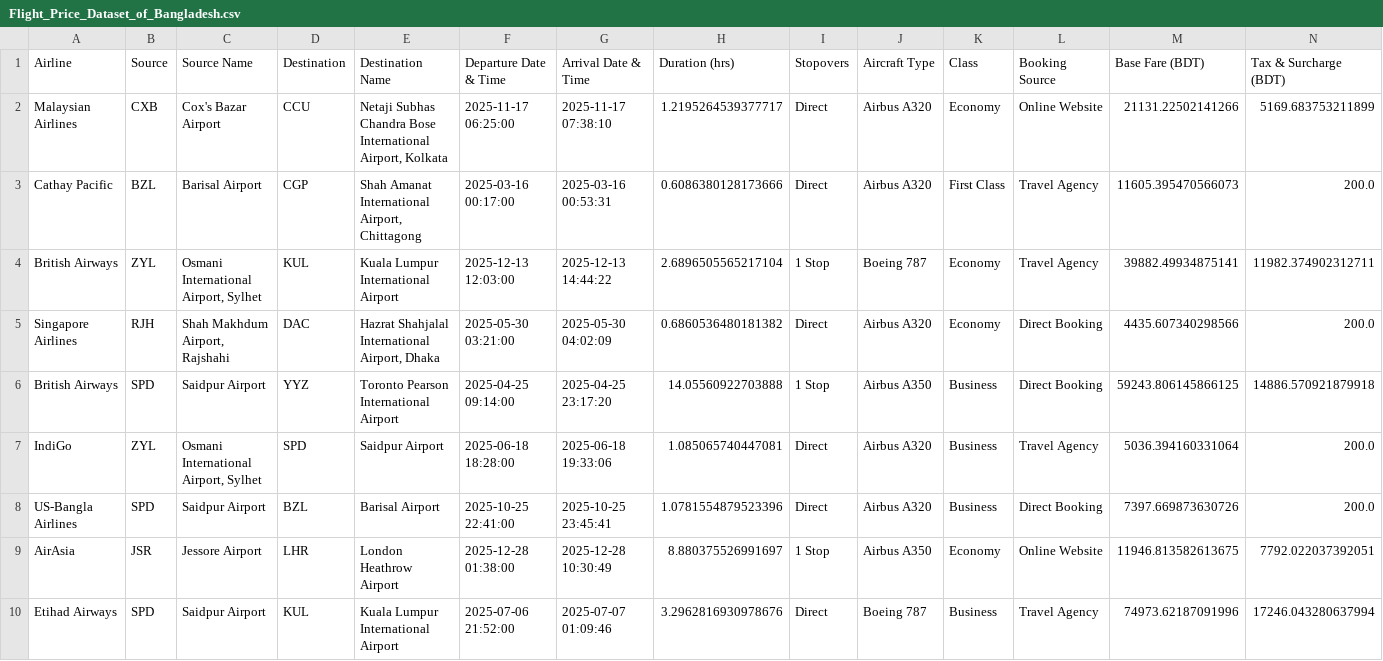
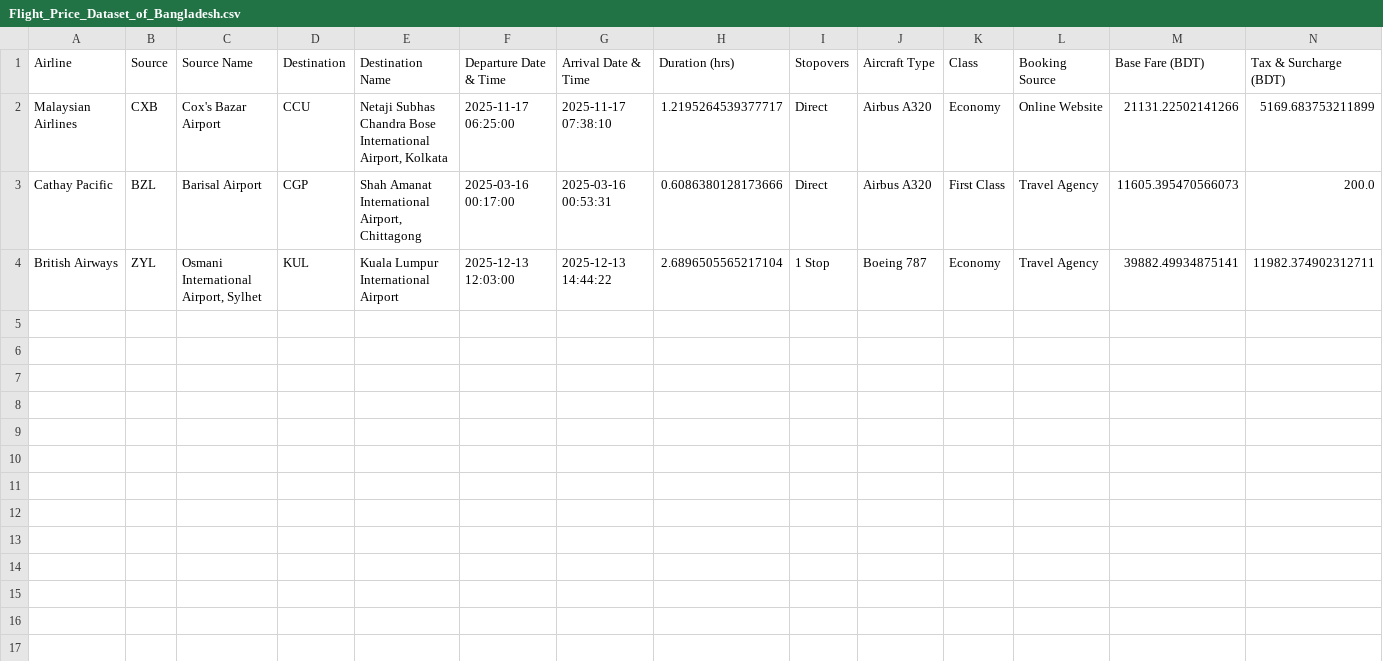
Before and after one commit to GhGuda/Ai-Capstone, a CSV file: raw_bangladesh_data/Flight_Price_Dataset_of_Bangladesh.csv, drawn as a sheet; only a part is shown; rows hold the shown columns only; the diff names each change by its address in the sheet, - before the commit and + after, or states it on an @@ line.

Commit message:
Removed some data from the data set

```diff
--- a/raw_bangladesh_data/Flight_Price_Dataset_of_Bangladesh.csv
+++ b/raw_bangladesh_data/Flight_Price_Dataset_of_Bangladesh.csv
-row 5: Singapore Airlines | RJH | Shah Makhdum Airport, Rajshahi | DAC | Hazrat Shahjalal International Airport, Dhaka | 2025-05-30 03:21:00 | 2025-05-30 04:02:09 | 0.6860536480181382 | Direct | Airbus A320 | Economy | Direct Booking | 4435.607340298566 | 200.0
-row 6: British Airways | SPD | Saidpur Airport | YYZ | Toronto Pearson International Airport | 2025-04-25 09:14:00 | 2025-04-25 23:17:20 | 14.05560922703888 | 1 Stop | Airbus A350 | Business | Direct Booking | 59243.806145866125 | 14886.570921879918
-row 7: IndiGo | ZYL | Osmani International Airport, Sylhet | SPD | Saidpur Airport | 2025-06-18 18:28:00 | 2025-06-18 19:33:06 | 1.085065740447081 | Direct | Airbus A320 | Business | Travel Agency | 5036.394160331064 | 200.0
-row 8: US-Bangla Airlines | SPD | Saidpur Airport | BZL | Barisal Airport | 2025-10-25 22:41:00 | 2025-10-25 23:45:41 | 1.0781554879523396 | Direct | Airbus A320 | Business | Direct Booking | 7397.669873630726 | 200.0
-row 9: AirAsia | JSR | Jessore Airport | LHR | London Heathrow Airport | 2025-12-28 01:38:00 | 2025-12-28 10:30:49 | 8.880375526991697 | 1 Stop | Airbus A350 | Economy | Online Website | 11946.813582613675 | 7792.022037392051
-row 10: Etihad Airways | SPD | Saidpur Airport | KUL | Kuala Lumpur International Airport | 2025-07-06 21:52:00 | 2025-07-07 01:09:46 | 3.2962816930978676 | Direct | Boeing 787 | Business | Travel Agency | 74973.62187091996 | 17246.043280637994
```
